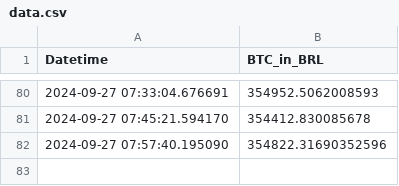
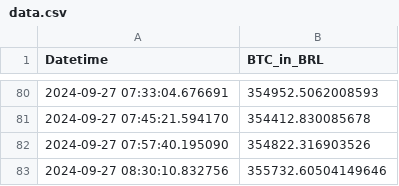
Before and after one commit to gersonmachado/btc_action, a CSV file: data.csv, drawn as a sheet; only a part is shown, gaps mark what is left out.

Commit message:
Atualizando data.csv com novo valor BTC

```diff
--- a/data.csv
+++ b/data.csv
@@ -81,2 +81,3 @@ Datetime,BTC_in_BRL
 2024-09-27 07:45:21.594170,354412.830085678
-2024-09-27 07:57:40.195090,354822.31690352596
+2024-09-27 07:57:40.195090,354822.316903526
+2024-09-27 08:30:10.832756,355732.60504149646
```
